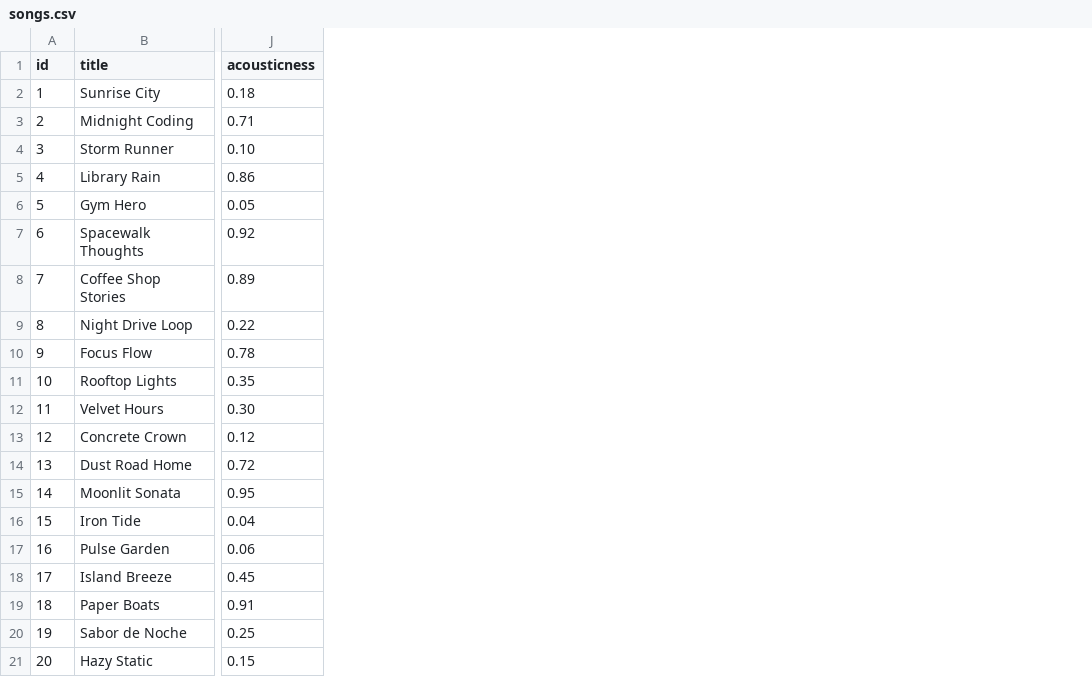
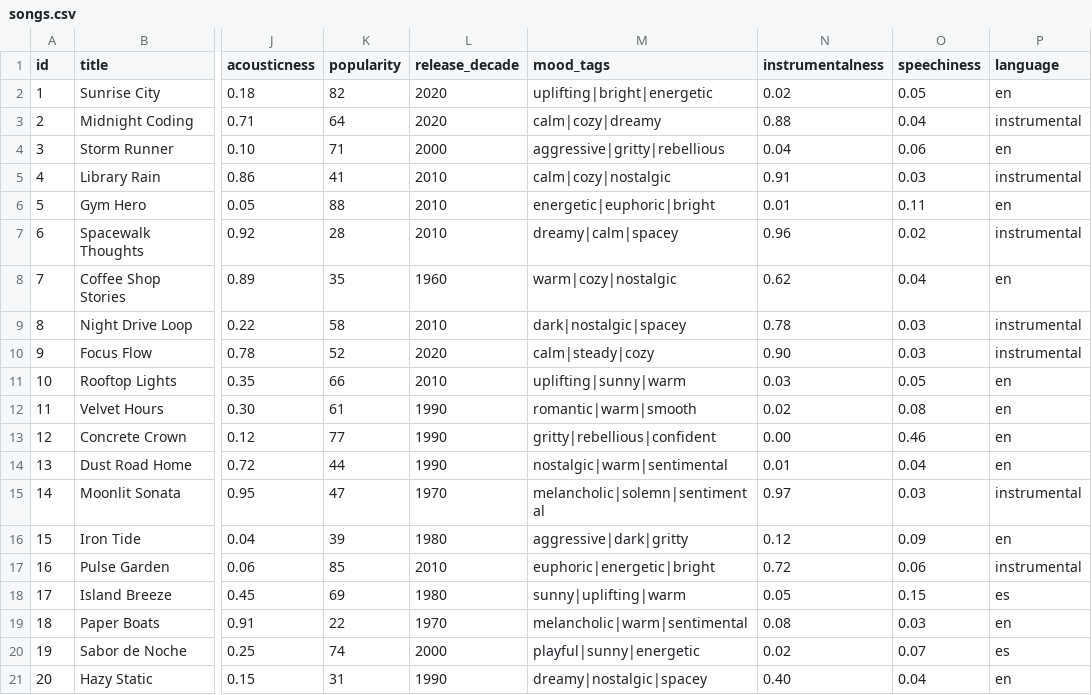
Before and after one commit to LittleNew008/ai110-module3show-musicrecommendersimulation-starter, a CSV file: data/songs.csv, drawn as a sheet; only a part is shown, gaps mark what is left out; the diff names each change by its address in the sheet, - before the commit and + after, or states it on an @@ line.

```diff
--- a/data/songs.csv
+++ b/data/songs.csv
+column K (popularity), rows 2-21: 82 | 64 | 71 | 41 | 88 | 28 | 35 | 58 | 52 | 66 | 61 | 77 | 44 | 47 | 39 | 85 | 69 | 22 | 74 | 31
+column L (release_decade), rows 2-21: 2020 | 2020 | 2000 | 2010 | 2010 | 2010 | 1960 | 2010 | 2020 | 2010 | 1990 | 1990 | 1990 | 1970 | 1980 | 2010 | 1980 | 1970 | 2000 | 1990
+column M (mood_tags), rows 2-21: uplifting|bright|energetic | calm|cozy|dreamy | aggressive|gritty|rebellious | calm|cozy|nostalgic | energetic|euphoric|bright | dreamy|calm|spacey | warm|cozy|nostalgic | dark|nostalgic|spacey | calm|steady|cozy | uplifting|sunny|warm | romantic|warm|smooth | gritty|rebellious|confident | nostalgic|warm|sentimental | melancholic|solemn|sentimental | aggressive|dark|gritty | euphoric|energetic|bright | sunny|uplifting|warm | melancholic|warm|sentimental | playful|sunny|energetic | dreamy|nostalgic|spacey
+column N (instrumentalness), rows 2-21: 0.02 | 0.88 | 0.04 | 0.91 | 0.01 | 0.96 | 0.62 | 0.78 | 0.90 | 0.03 | 0.02 | 0.00 | 0.01 | 0.97 | 0.12 | 0.72 | 0.05 | 0.08 | 0.02 | 0.40
+column O (speechiness), rows 2-21: 0.05 | 0.04 | 0.06 | 0.03 | 0.11 | 0.02 | 0.04 | 0.03 | 0.03 | 0.05 | 0.08 | 0.46 | 0.04 | 0.03 | 0.09 | 0.06 | 0.15 | 0.03 | 0.07 | 0.04
+column P (language), rows 2-21: en | instrumental | en | instrumental | en | instrumental | en | instrumental | instrumental | en | en | en | en | instrumental | en | instrumental | es | en | es | en
```
Also changed, not shown: 6 other files.
